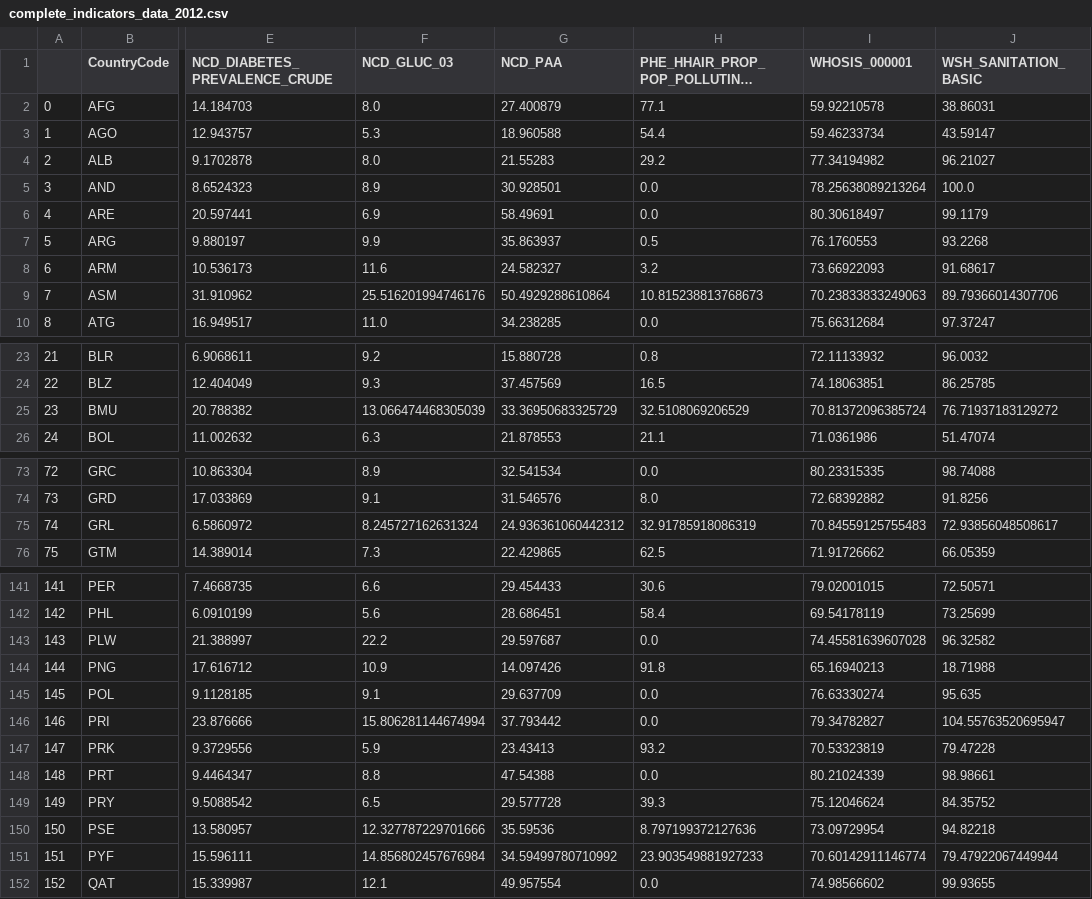
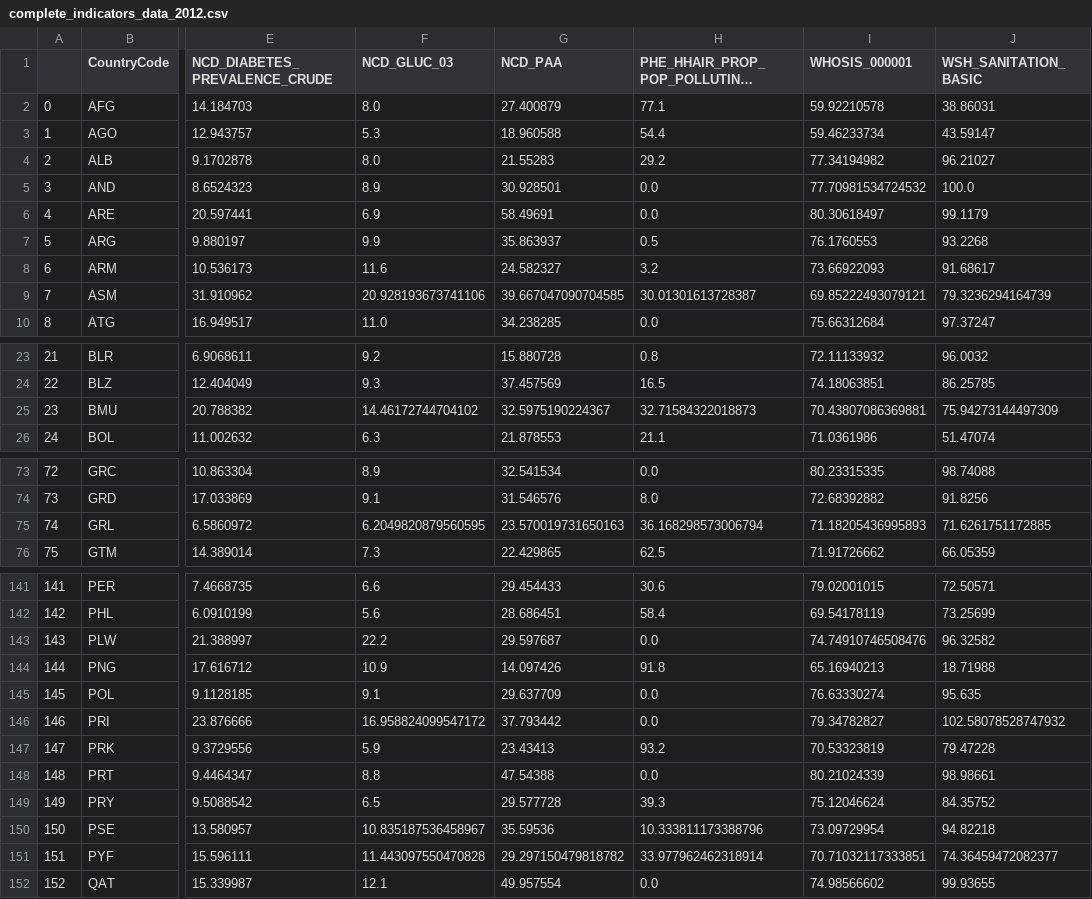
Before and after one commit to SU-MSDS-Obesity-Class-2025/Obesity, a CSV file: data/complete_indicators_data_2012.csv, drawn as a sheet; only a part is shown, gaps mark what is left out; long unchanged cells end in …; the diff covers the shown part only; the diff names each change by its address in the sheet, - before the commit and + after, or states it on an @@ line.

```diff
--- a/data/complete_indicators_data_2012.csv
+++ b/data/complete_indicators_data_2012.csv
-I5 (WHOSIS_000001): 78.25638089213264
+I5 (WHOSIS_000001): 77.70981534724532
-F9 (NCD_GLUC_03): 25.516201994746176
+F9 (NCD_GLUC_03): 20.928193673741106
-G9 (NCD_PAA): 50.4929288610864
+G9 (NCD_PAA): 39.667047090704585
-H9: 10.815238813768673
+H9: 30.01301613728387
-I9 (WHOSIS_000001): 70.23833833249063
+I9 (WHOSIS_000001): 69.85222493079121
-J9 (WSH_SANITATION_BASIC): 89.79366014307706
+J9 (WSH_SANITATION_BASIC): 79.3236294164739
-F25 (NCD_GLUC_03): 13.066474468305039
+F25 (NCD_GLUC_03): 14.46172744704102
-G25 (NCD_PAA): 33.36950683325729
+G25 (NCD_PAA): 32.5975190224367
-H25: 32.5108069206529
+H25: 32.71584322018873
-I25 (WHOSIS_000001): 70.81372096385724
+I25 (WHOSIS_000001): 70.43807086369881
-J25 (WSH_SANITATION_BASIC): 76.71937183129272
+J25 (WSH_SANITATION_BASIC): 75.94273144497309
-F75 (NCD_GLUC_03): 8.245727162631324
+F75 (NCD_GLUC_03): 6.2049820879560595
-G75 (NCD_PAA): 24.936361060442312
+G75 (NCD_PAA): 23.570019731650163
-H75: 32.91785918086319
+H75: 36.168298573006794
-I75 (WHOSIS_000001): 70.84559125755483
+I75 (WHOSIS_000001): 71.18205436995893
-J75 (WSH_SANITATION_BASIC): 72.93856048508617
+J75 (WSH_SANITATION_BASIC): 71.6261751172885
-I143 (WHOSIS_000001): 74.45581639607028
+I143 (WHOSIS_000001): 74.74910746508476
-F146 (NCD_GLUC_03): 15.806281144674994
+F146 (NCD_GLUC_03): 16.958824099547172
-J146 (WSH_SANITATION_BASIC): 104.55763520695947
+J146 (WSH_SANITATION_BASIC): 102.58078528747932
-F150 (NCD_GLUC_03): 12.327787229701666
+F150 (NCD_GLUC_03): 10.835187536458967
-H150: 8.797199372127636
+H150: 10.333811173388796
-F151 (NCD_GLUC_03): 14.856802457676984
+F151 (NCD_GLUC_03): 11.443097550470828
-G151 (NCD_PAA): 34.59499780710992
+G151 (NCD_PAA): 29.297150479818782
-H151: 23.903549881927233
+H151: 33.977962462318914
-I151 (WHOSIS_000001): 70.60142911146774
+I151 (WHOSIS_000001): 70.71032117333851
-J151 (WSH_SANITATION_BASIC): 79.47922067449944
+J151 (WSH_SANITATION_BASIC): 74.36459472082377
```
Also changed, not shown: 16 edited cells elsewhere in this file, 1 other file.
